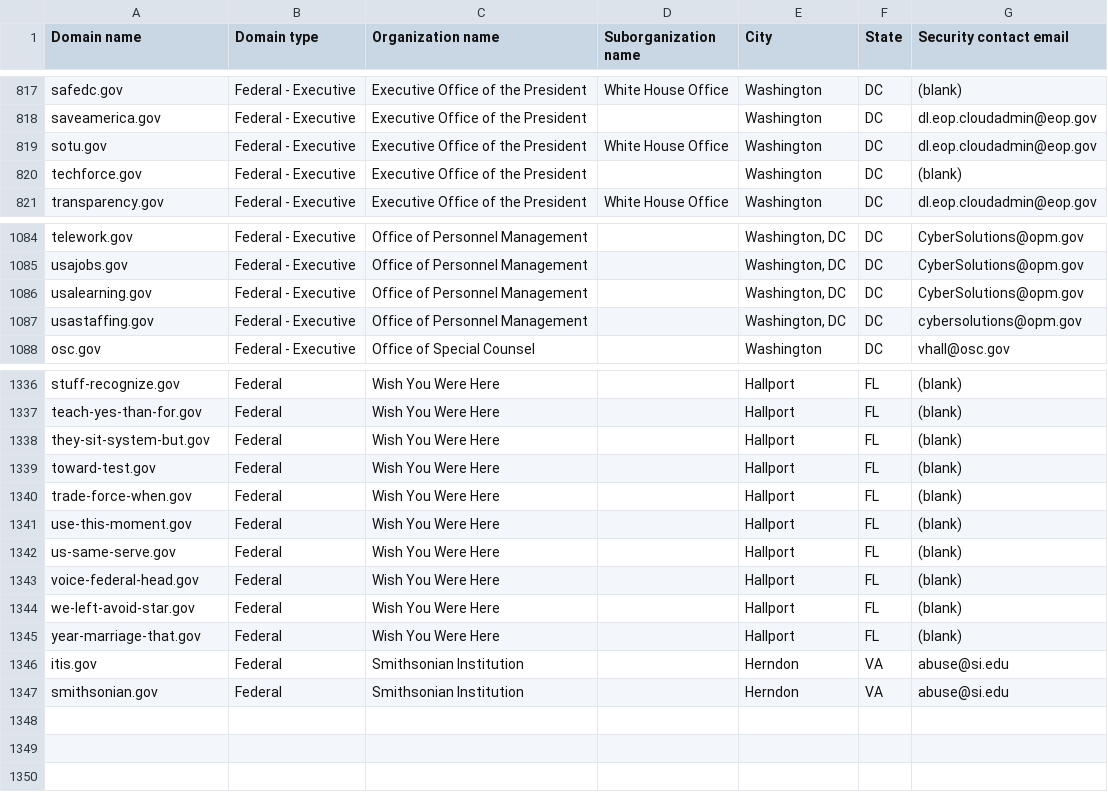
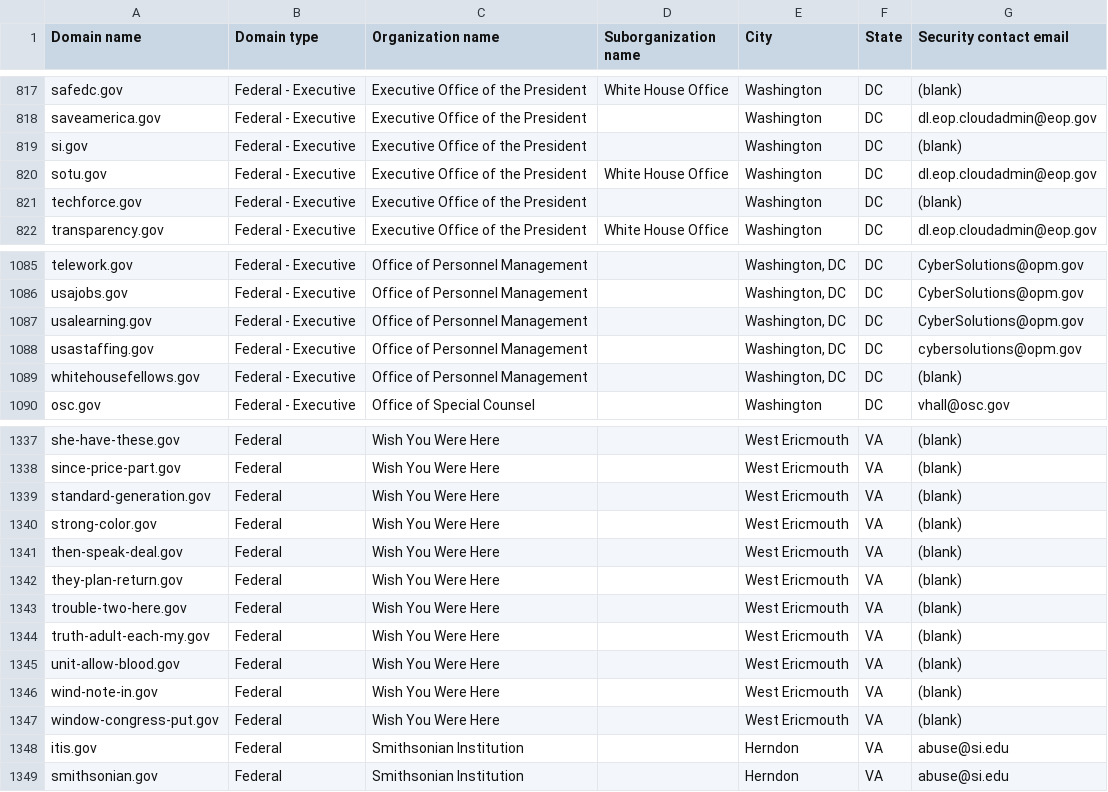
Before and after one commit to cisagov/dotgov-data-staging, a CSV file: current-federal-staging.csv, drawn as a sheet; only a part is shown, gaps mark what is left out; addresses are those after the commit; the diff covers the shown part only; the diff names each change by its address in the sheet, - before the commit and + after, or states it on an @@ line.

```diff
--- a/current-federal-staging.csv
+++ b/current-federal-staging.csv
+row 819: si.gov | Federal - Executive | Executive Office of the President |  | Washington | DC | (blank)
+row 1089: whitehousefellows.gov | Federal - Executive | Office of Personnel Management |  | Washington, DC | DC | (blank)
-A1337 (Domain name): stuff-recognize.gov
+A1337 (Domain name): she-have-these.gov
-E1337:E1344 (City): Hallport
+E1337:E1344 (City): West Ericmouth
-F1337:F1344 (State): FL
+F1337:F1344 (State): VA
-A1338 (Domain name): teach-yes-than-for.gov
+A1338 (Domain name): since-price-part.gov
-A1339 (Domain name): they-sit-system-but.gov
+A1339 (Domain name): standard-generation.gov
-A1340 (Domain name): toward-test.gov
+A1340 (Domain name): strong-color.gov
-A1341 (Domain name): trade-force-when.gov
+A1341 (Domain name): then-speak-deal.gov
-A1342 (Domain name): use-this-moment.gov
+A1342 (Domain name): they-plan-return.gov
-A1343 (Domain name): us-same-serve.gov
+A1343 (Domain name): trouble-two-here.gov
-A1344 (Domain name): voice-federal-head.gov
+A1344 (Domain name): truth-adult-each-my.gov
+row 1345: unit-allow-blood.gov | Federal | Wish You Were Here |  | West Ericmouth | VA | (blank)
-A1346 (Domain name): we-left-avoid-star.gov
+A1346 (Domain name): wind-note-in.gov
-E1346:E1347 (City): Hallport
+E1346:E1347 (City): West Ericmouth
-F1346:F1347 (State): FL
+F1346:F1347 (State): VA
-A1347 (Domain name): year-marriage-that.gov
+A1347 (Domain name): window-congress-put.gov
```
Also changed, not shown: 2 added rows, 3 removed rows and 57 edited cells elsewhere in this file, 1 other file.
